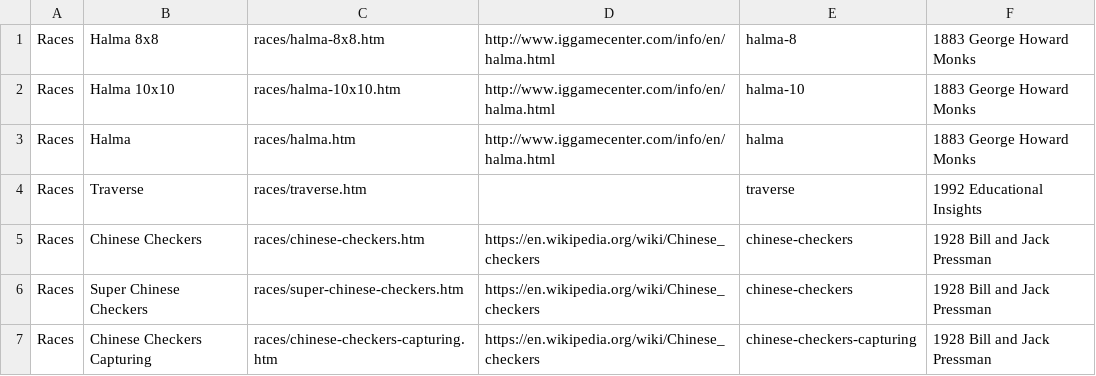
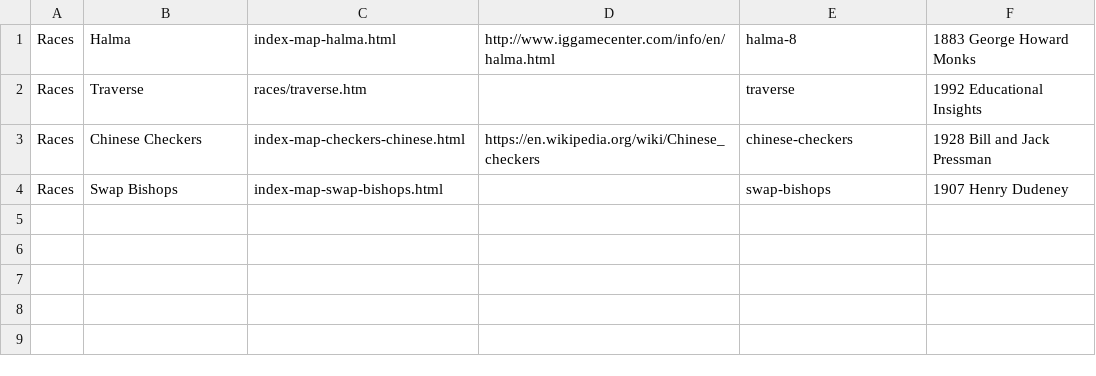
Before and after one commit to DagazProject/DagazProject.github.io, a CSV file: index-map-chinese-checkers.csv, drawn as a sheet.

```diff
--- a/index-map-chinese-checkers.csv
+++ b/index-map-chinese-checkers.csv
@@ -1,7 +1,4 @@
-Races;Halma 8x8;races/halma-8x8.htm;http://www.iggamecenter.com/info/en/halma.html;halma-8;1883 George Howard Monks
-Races;Halma 10x10;races/halma-10x10.htm;http://www.iggamecenter.com/info/en/halma.html;halma-10;1883 George Howard Monks
-Races;Halma;races/halma.htm;http://www.iggamecenter.com/info/en/halma.html;halma;1883 George Howard Monks
+Races;Halma;index-map-halma.html;http://www.iggamecenter.com/info/en/halma.html;halma-8;1883 George Howard Monks
 Races;Traverse;races/traverse.htm;;traverse;1992 Educational Insights
-Races;Chinese Checkers;races/chinese-checkers.htm;https://en.wikipedia.org/wiki/Chinese_checkers;chinese-checkers;1928 Bill and Jack Pressman
-Races;Super Chinese Checkers;races/super-chinese-checkers.htm;https://en.wikipedia.org/wiki/Chinese_checkers;chinese-checkers;1928 Bill and Jack Pressman
-Races;Chinese Checkers Capturing;races/chinese-checkers-capturing.htm;https://en.wikipedia.org/wiki/Chinese_checkers;chinese-checkers-capturing;1928 Bill and Jack Pressman
+Races;Chinese Checkers;index-map-checkers-chinese.html;https://en.wikipedia.org/wiki/Chinese_checkers;chinese-checkers;1928 Bill and Jack Pressman
+Races;Swap Bishops;index-map-swap-bishops.html;;swap-bishops;1907 Henry Dudeney
```
Also changed, not shown: index-map-alquerque.csv, index-map-chess.csv, 43 other files.
